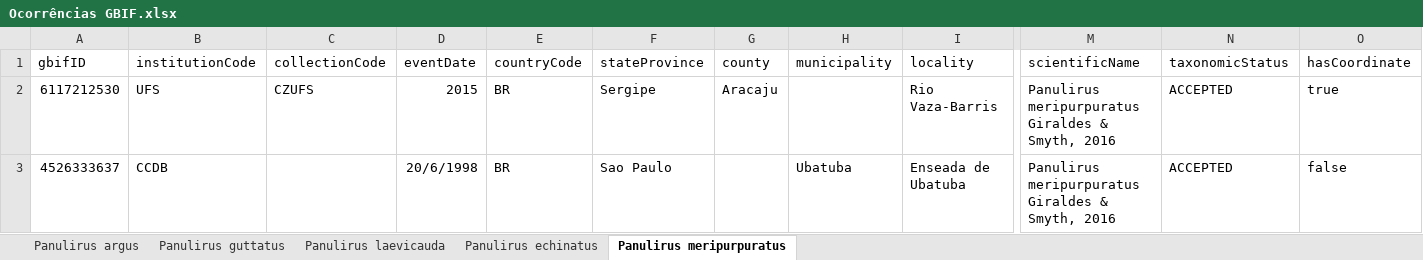
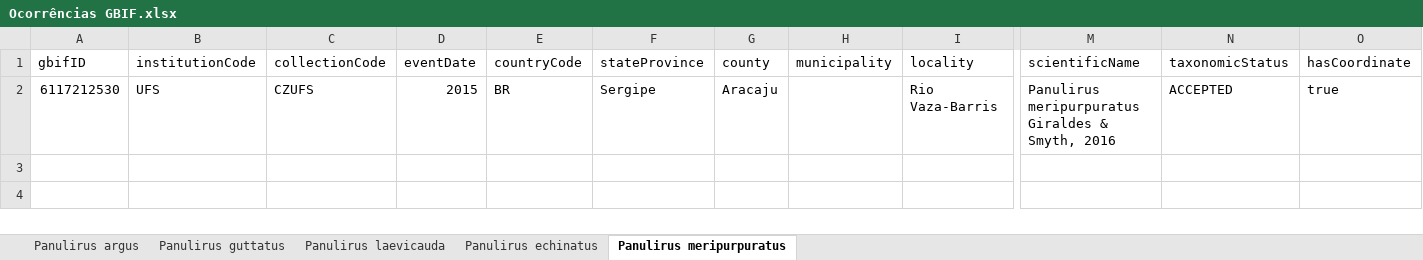
Before and after one commit to matheus9data/analysis-panulirus, an Excel workbook: Ocorrências GBIF.xlsx, sheet Panulirus meripurpuratus, drawn as a sheet; only a part is shown, gaps mark what is left out; values as stored, in another font and other column widths than the file's, no borders; rows hold the shown columns only; the diff names each change by its address in the sheet, - before the commit and + after, or states it on an @@ line.

```diff
--- a/Ocorrências GBIF.xlsx (sheet Panulirus meripurpuratus)
+++ b/Ocorrências GBIF.xlsx (sheet Panulirus meripurpuratus)
-row 3: 4526333637 | CCDB |  | 20/6/1998 | BR | Sao Paulo |  | Ubatuba | Enseada de Ubatuba | Panulirus meripurpuratus Giraldes & Smyth, 2016 | ACCEPTED | false
```
Also changed, not shown: sheet Panulirus argus, sheet Panulirus guttatus, sheet Panulirus laevicauda, sheet Panulirus echinatus, Ocorrências Literatura.xlsx, 1 other file.
